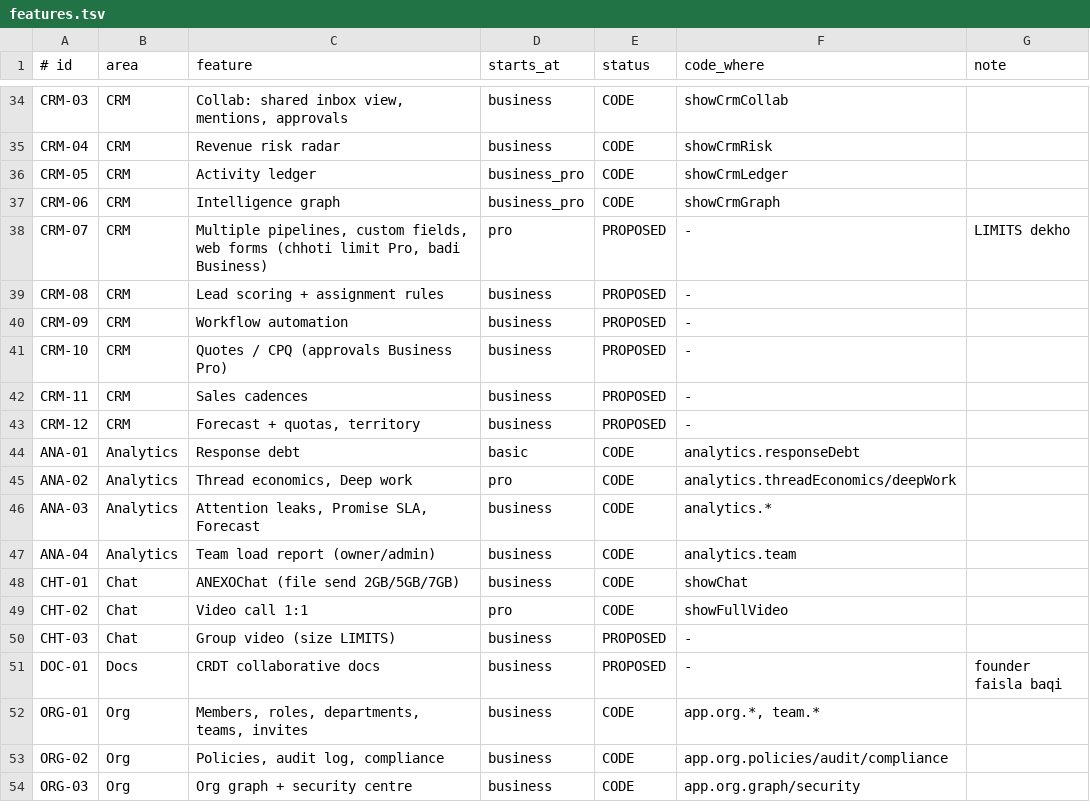
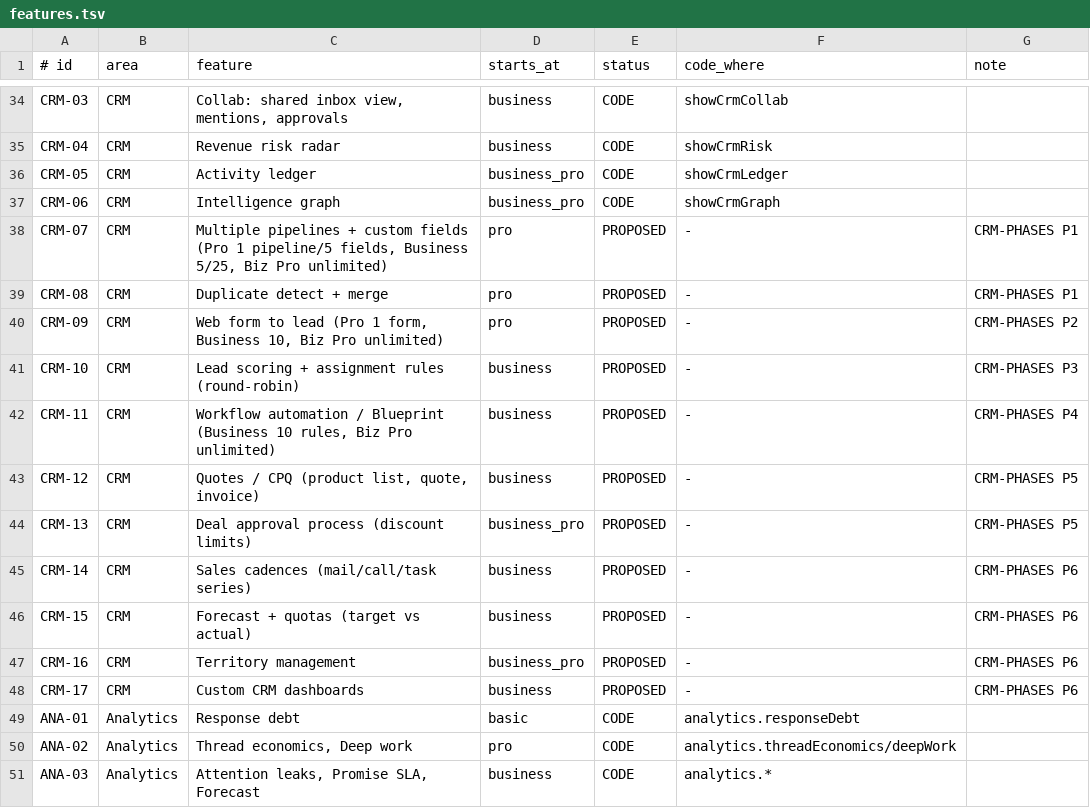
Before and after one commit to naumansherwani/ANEXOMAIL-WORKSPACE, a TSV file: docs/packages/features.tsv, drawn as a sheet; only a part is shown, gaps mark what is left out; the shorter side is filled out with more unchanged rows.

```diff
--- a/docs/packages/features.tsv
+++ b/docs/packages/features.tsv
@@ -37,8 +37,13 @@ CRM-05	CRM	Activity ledger	business_pro	CODE	showCrmLedger
 CRM-06	CRM	Intelligence graph	business_pro	CODE	showCrmGraph
-CRM-07	CRM	Multiple pipelines, custom fields, web forms (chhoti limit Pro, badi Business)	pro	PROPOSED	-	LIMITS dekho
-CRM-08	CRM	Lead scoring + assignment rules	business	PROPOSED	-
-CRM-09	CRM	Workflow automation	business	PROPOSED	-
-CRM-10	CRM	Quotes / CPQ (approvals Business Pro)	business	PROPOSED	-
-CRM-11	CRM	Sales cadences	business	PROPOSED	-
-CRM-12	CRM	Forecast + quotas, territory	business	PROPOSED	-
+CRM-07	CRM	Multiple pipelines + custom fields (Pro 1 pipeline/5 fields, Business 5/25, Biz Pro unlimited)	pro	PROPOSED	-	CRM-PHASES P1
+CRM-08	CRM	Duplicate detect + merge	pro	PROPOSED	-	CRM-PHASES P1
+CRM-09	CRM	Web form to lead (Pro 1 form, Business 10, Biz Pro unlimited)	pro	PROPOSED	-	CRM-PHASES P2
+CRM-10	CRM	Lead scoring + assignment rules (round-robin)	business	PROPOSED	-	CRM-PHASES P3
+CRM-11	CRM	Workflow automation / Blueprint (Business 10 rules, Biz Pro unlimited)	business	PROPOSED	-	CRM-PHASES P4
+CRM-12	CRM	Quotes / CPQ (product list, quote, invoice)	business	PROPOSED	-	CRM-PHASES P5
+CRM-13	CRM	Deal approval process (discount limits)	business_pro	PROPOSED	-	CRM-PHASES P5
+CRM-14	CRM	Sales cadences (mail/call/task series)	business	PROPOSED	-	CRM-PHASES P6
+CRM-15	CRM	Forecast + quotas (target vs actual)	business	PROPOSED	-	CRM-PHASES P6
+CRM-16	CRM	Territory management	business_pro	PROPOSED	-	CRM-PHASES P6
+CRM-17	CRM	Custom CRM dashboards	business	PROPOSED	-	CRM-PHASES P6
 ANA-01	Analytics	Response debt	basic	CODE	analytics.responseDebt
```
Also changed, not shown: 15 other files.
